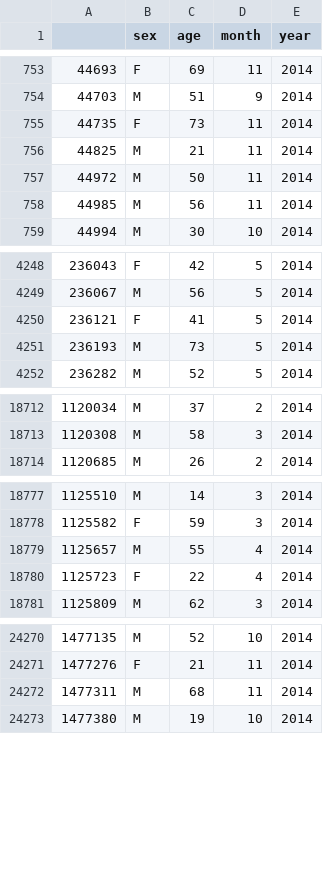
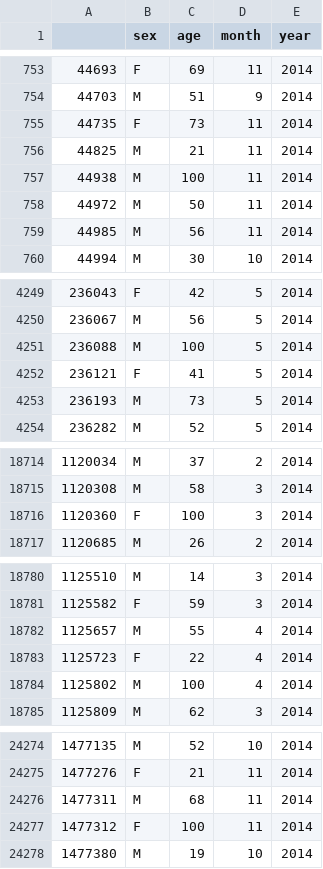
Before and after one commit to basilhalperin/school_suicide, a CSV file: cleaned_data/2014.csv, drawn as a sheet; only a part is shown, gaps mark what is left out; the diff covers the shown part only.

```diff
--- a/cleaned_data/2014.csv
+++ b/cleaned_data/2014.csv
@@ -756,2 +756,3 @@
 44825,M,21,11,2014
+44938,M,100,11,2014
 44972,M,50,11,2014
@@ -4249,2 +4250,3 @@
 236067,M,56,5,2014
+236088,M,100,5,2014
 236121,F,41,5,2014
@@ -18713,2 +18715,3 @@
 1120308,M,58,3,2014
+1120360,F,100,3,2014
 1120685,M,26,2,2014
@@ -18780,2 +18783,3 @@
 1125723,F,22,4,2014
+1125802,M,100,4,2014
 1125809,M,62,3,2014
@@ -24272,2 +24276,3 @@
 1477311,M,68,11,2014
+1477312,F,100,11,2014
 1477380,M,19,10,2014
```
Also changed, not shown: 2 added rows elsewhere in this file, cleaned_data/2011.csv, cleaned_data/2012.csv, 25 other files.
